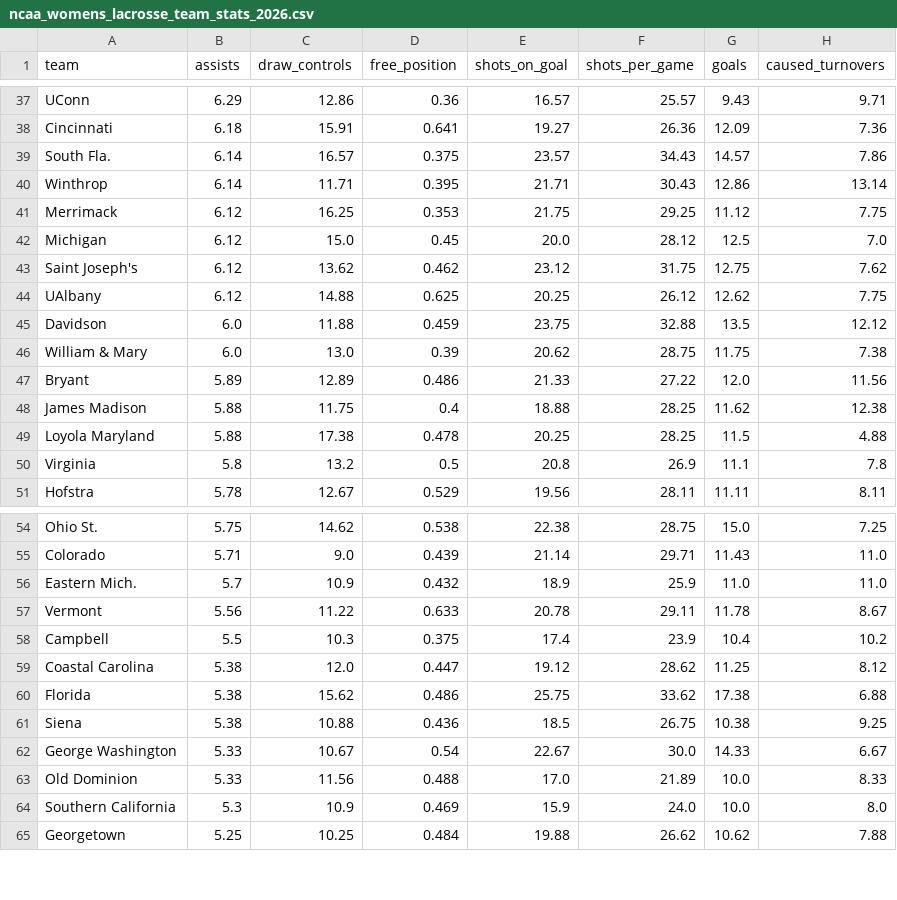
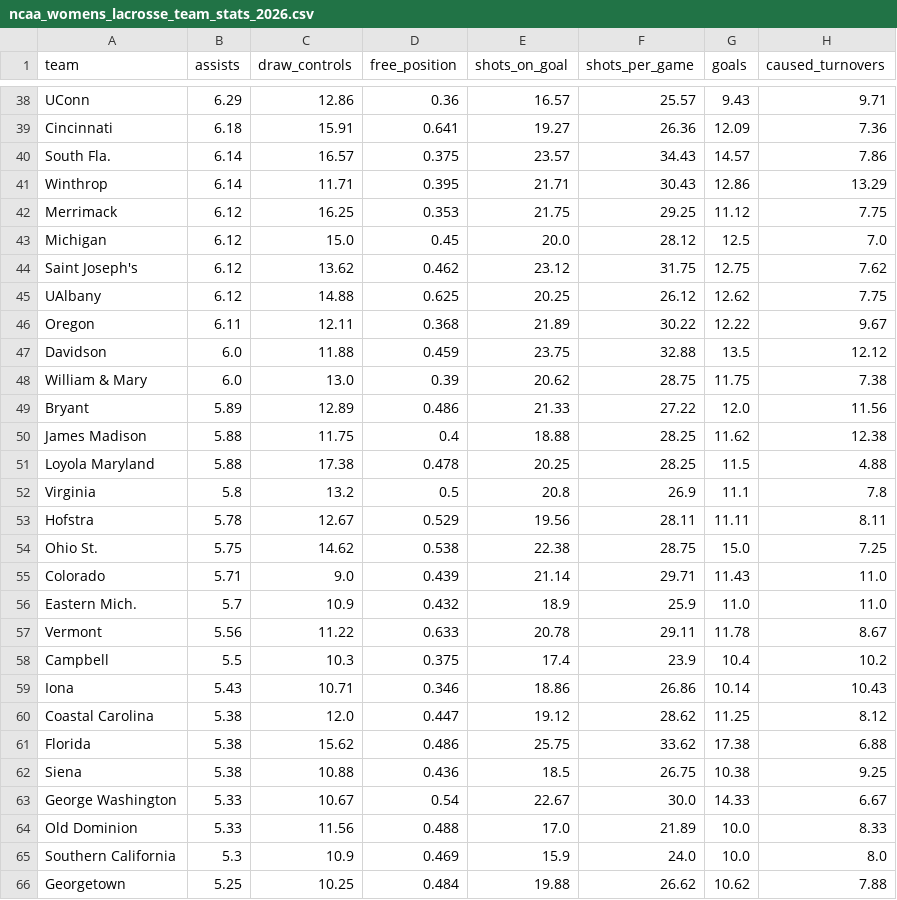
Before and after one commit to Avery-May-2/ncaa-womens-lacrosse-offense, a CSV file: data/ncaa_womens_lacrosse_team_stats_2026.csv, drawn as a sheet; only a part is shown, gaps mark what is left out; the diff covers the shown part only.

```diff
--- a/data/ncaa_womens_lacrosse_team_stats_2026.csv
+++ b/data/ncaa_womens_lacrosse_team_stats_2026.csv
@@ -39,3 +40,3 @@ Cincinnati,6.18,15.91,0.641,19.27,26.36,12.09,7.36
 South Fla.,6.14,16.57,0.375,23.57,34.43,14.57,7.86
-Winthrop,6.14,11.71,0.395,21.71,30.43,12.86,13.14
+Winthrop,6.14,11.71,0.395,21.71,30.43,12.86,13.29
 Merrimack,6.12,16.25,0.353,21.75,29.25,11.12,7.75
@@ -44,2 +45,3 @@ Saint Joseph's,6.12,13.62,0.462,23.12,31.75,12.75,7.62
 UAlbany,6.12,14.88,0.625,20.25,26.12,12.62,7.75
+Oregon,6.11,12.11,0.368,21.89,30.22,12.22,9.67
 Davidson,6.0,11.88,0.459,23.75,32.88,13.5,12.12
@@ -58,2 +58,3 @@ Vermont,5.56,11.22,0.633,20.78,29.11,11.78,8.67
 Campbell,5.5,10.3,0.375,17.4,23.9,10.4,10.2
+Iona,5.43,10.71,0.346,18.86,26.86,10.14,10.43
 Coastal Carolina,5.38,12.0,0.447,19.12,28.62,11.25,8.12
```
Also changed, not shown: 5 added rows, 7 removed rows and 7 edited cells elsewhere in this file.
